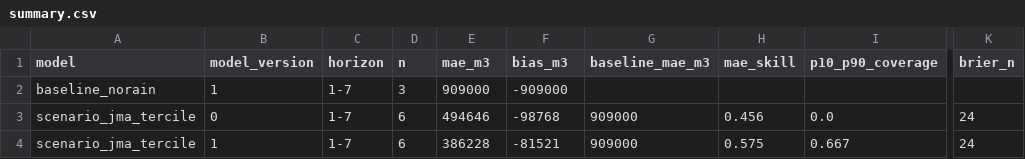
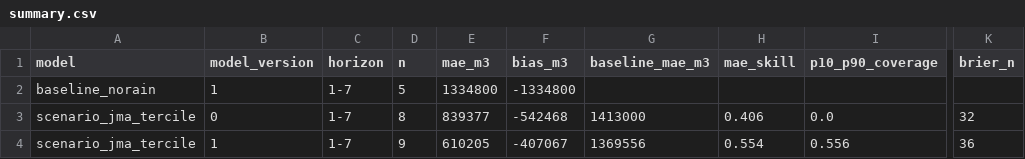
Before and after one commit to yohei-washizaki/fukuoka-dam-outlook, a CSV file: data/verification/summary.csv, drawn as a sheet; only a part is shown, gaps mark what is left out; the diff names each change by its address in the sheet, - before the commit and + after, or states it on an @@ line.

```diff
--- a/data/verification/summary.csv
+++ b/data/verification/summary.csv
-D2 (n): 3
+D2 (n): 5
-E2 (mae_m3): 909000
+E2 (mae_m3): 1334800
-F2 (bias_m3): -909000
+F2 (bias_m3): -1334800
-D3 (n): 6
+D3 (n): 8
-E3 (mae_m3): 494646
+E3 (mae_m3): 839377
-F3 (bias_m3): -98768
+F3 (bias_m3): -542468
-G3 (baseline_mae_m3): 909000
+G3 (baseline_mae_m3): 1413000
-H3 (mae_skill): 0.456
+H3 (mae_skill): 0.406
-K3 (brier_n): 24
+K3 (brier_n): 32
-D4 (n): 6
+D4 (n): 9
-E4 (mae_m3): 386228
+E4 (mae_m3): 610205
-F4 (bias_m3): -81521
+F4 (bias_m3): -407067
-G4 (baseline_mae_m3): 909000
+G4 (baseline_mae_m3): 1369556
-H4 (mae_skill): 0.575
+H4 (mae_skill): 0.554
-I4 (p10_p90_coverage): 0.667
+I4 (p10_p90_coverage): 0.556
-K4 (brier_n): 24
+K4 (brier_n): 36
```
Also changed, not shown: data/normalized/dam_storage.csv, data/normalized/precip_daily.csv, 3 other files.
